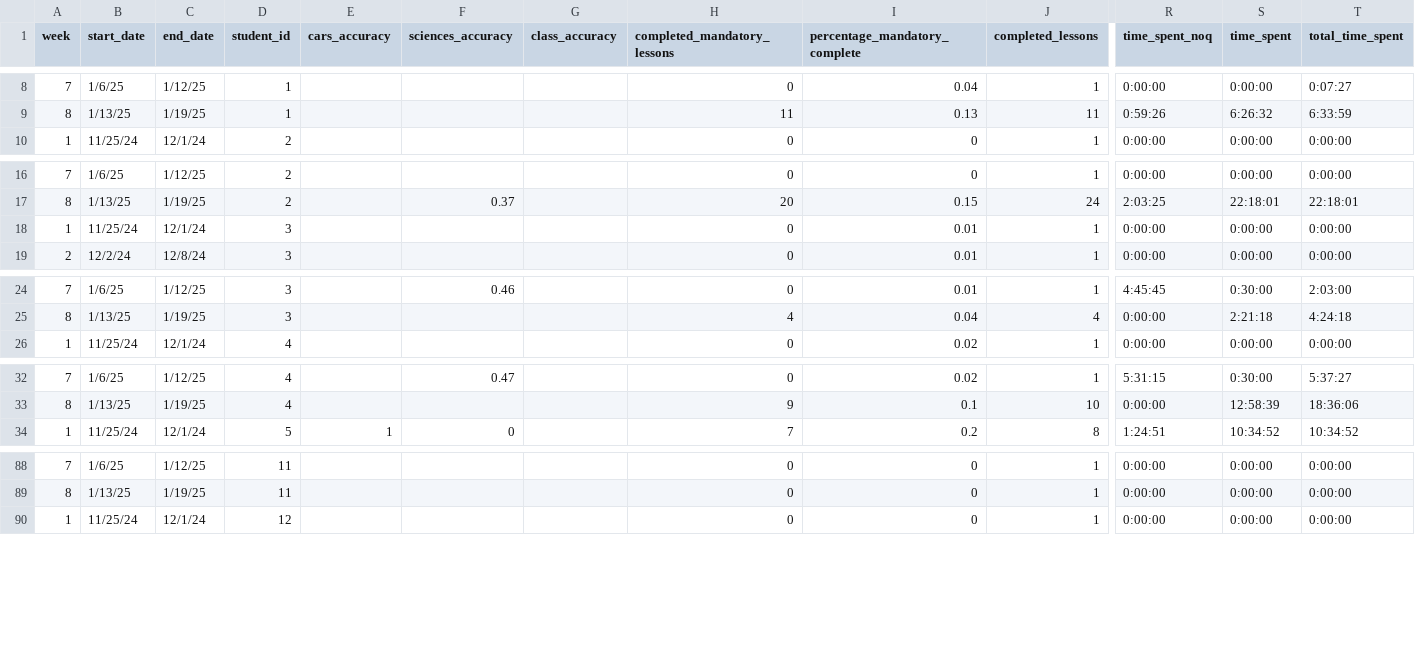
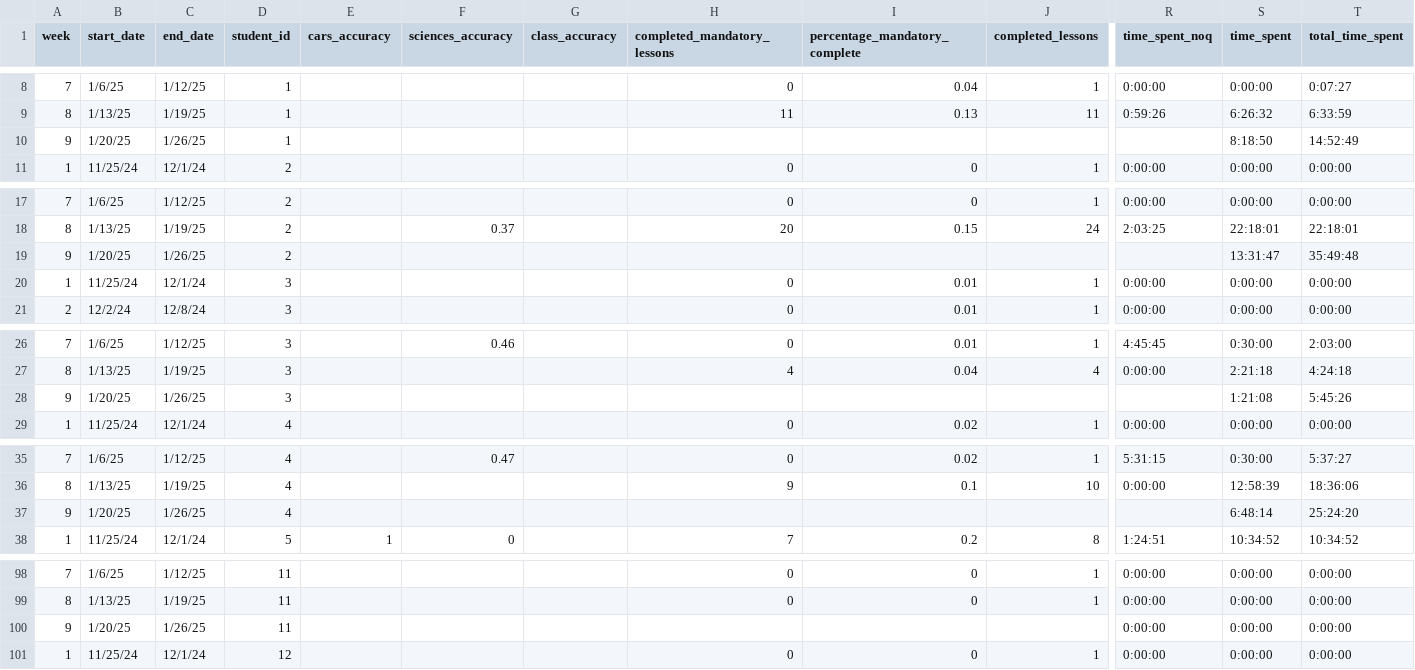
Before and after one commit to jackwestin-dev/institution-UMHB, a CSV file: student-data/institution-umhb-engagement-data.csv, drawn as a sheet; only a part is shown, gaps mark what is left out; rows hold the shown columns only; the diff covers the shown part only; the diff names each change by its address in the sheet, - before the commit and + after, or states it on an @@ line.

Commit message:
Add files via upload

```diff
--- a/student-data/institution-umhb-engagement-data.csv
+++ b/student-data/institution-umhb-engagement-data.csv
+row 10: 9 | 1/20/25 | 1/26/25 | 1 |  |  |  |  |  |  |  | 8:18:50 | 14:52:49
+row 19: 9 | 1/20/25 | 1/26/25 | 2 |  |  |  |  |  |  |  | 13:31:47 | 35:49:48
+row 28: 9 | 1/20/25 | 1/26/25 | 3 |  |  |  |  |  |  |  | 1:21:08 | 5:45:26
+row 37: 9 | 1/20/25 | 1/26/25 | 4 |  |  |  |  |  |  |  | 6:48:14 | 25:24:20
+row 100: 9 | 1/20/25 | 1/26/25 | 11 |  |  |  |  |  |  | 0:00:00 | 0:00:00 | 0:00:00
```
Also changed, not shown: 9 added rows elsewhere in this file.
